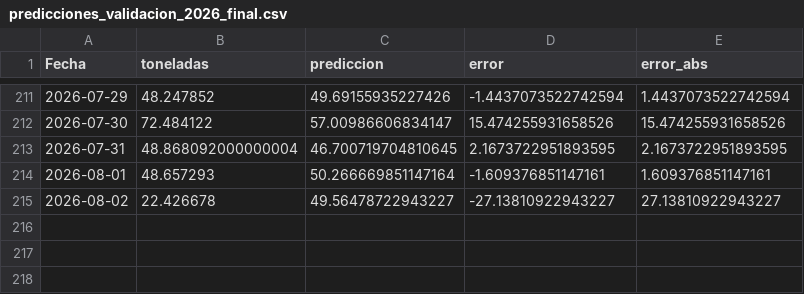
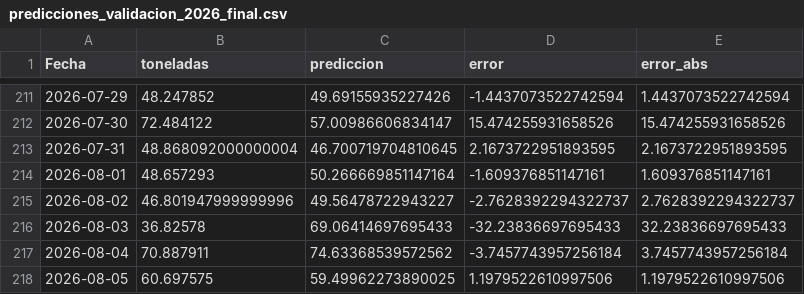
Before and after one commit to marcossanfelipeglez/forecast-canarias-dashboard, a CSV file: outputs/predicciones_validacion_2026_final.csv, drawn as a sheet; only a part is shown, gaps mark what is left out.

```diff
--- a/outputs/predicciones_validacion_2026_final.csv
+++ b/outputs/predicciones_validacion_2026_final.csv
@@ -214,2 +214,5 @@ Fecha,toneladas,prediccion,error,error_abs
 2026-08-01,48.657293,50.266669851147164,-1.609376851147161,1.609376851147161
-2026-08-02,22.426678,49.56478722943227,-27.13810922943227,27.13810922943227
+2026-08-02,46.801947999999996,49.56478722943227,-2.7628392294322737,2.7628392294322737
+2026-08-03,36.82578,69.06414697695433,-32.23836697695433,32.23836697695433
+2026-08-04,70.887911,74.63368539572562,-3.7457743957256184,3.7457743957256184
+2026-08-05,60.697575,59.49962273890025,1.1979522610997506,1.1979522610997506
```
Also changed, not shown: outputs/dataset_forecast_final_con_comercial.csv, 5 other files.
